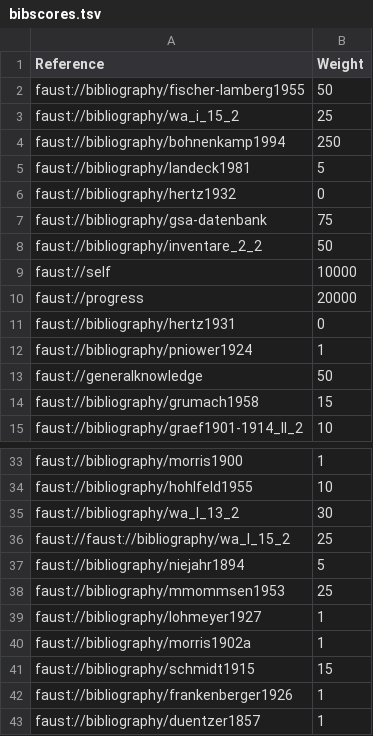
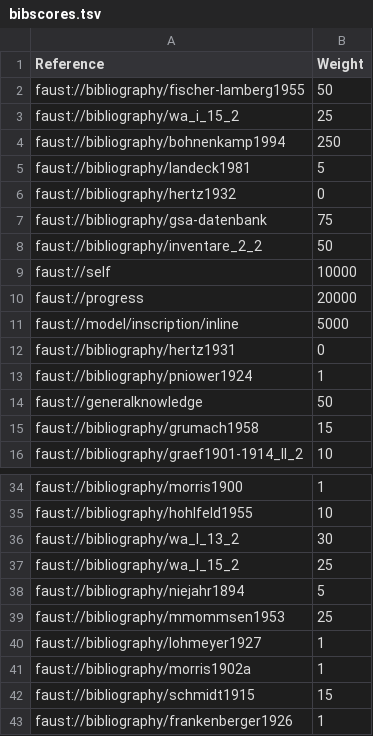
Before and after one commit to faustedition/faust-macrogen, a TSV file: src/macrogen/etc/bibscores.tsv, drawn as a sheet; only a part is shown, gaps mark what is left out; the shorter side is filled out with more unchanged rows.

Commit message:
model option: inscriptions happen during their parent witness's timespan

```diff
--- a/src/macrogen/etc/bibscores.tsv
+++ b/src/macrogen/etc/bibscores.tsv
@@ -10,2 +10,3 @@ faust://self	10000
 faust://progress	20000
+faust://model/inscription/inline	5000
 faust://bibliography/hertz1931	0
@@ -35,3 +36,3 @@ faust://bibliography/hohlfeld1955	10
 faust://bibliography/wa_I_13_2	30
-faust://faust://bibliography/wa_I_15_2	25
+faust://bibliography/wa_I_15_2	25
 faust://bibliography/niejahr1894	5
```
Also changed, not shown: 5 other files.
